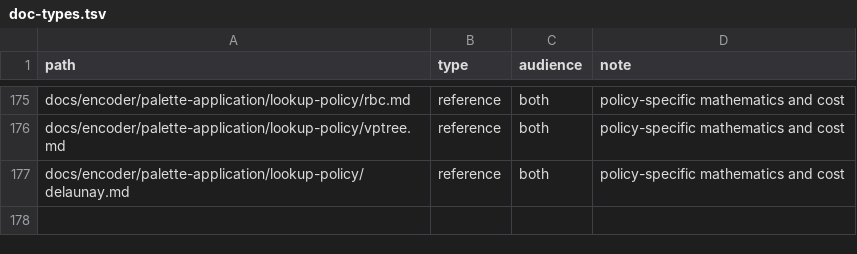
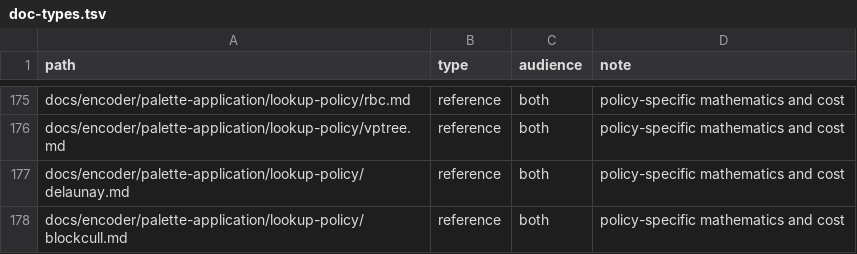
Before and after one commit to saitoha/libsixel, a TSV file: tools/docs/doc-types.tsv, drawn as a sheet; only a part is shown, gaps mark what is left out; the diff names each change by its address in the sheet, - before the commit and + after, or states it on an @@ line.

Commit message:
feat: add exact blockcull lookup policy with Metal block culling

```diff
--- a/tools/docs/doc-types.tsv
+++ b/tools/docs/doc-types.tsv
+row 178: docs/encoder/palette-application/lookup-policy/blockcull.md | reference | both | policy-specific mathematics and cost
```
Also changed, not shown: 42 other files.
